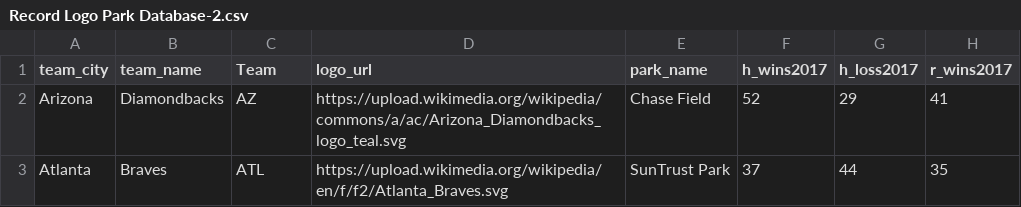
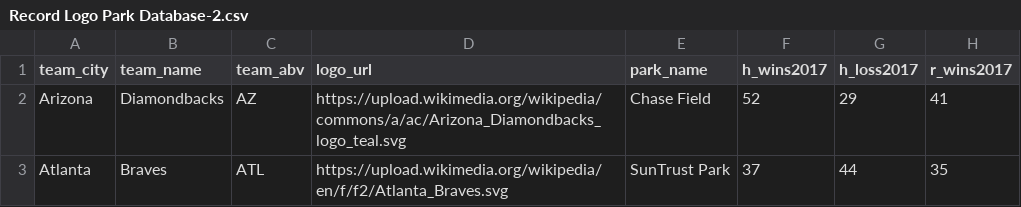
Before and after one commit to woodneal/Senior-Thesis-Project, a CSV file: Record Logo Park Database-2.csv, drawn as a sheet; only a part is shown; the diff names each change by its address in the sheet, - before the commit and + after, or states it on an @@ line.

Commit message:
Update Record Logo Park Database-2.csv

```diff
--- a/Record Logo Park Database-2.csv
+++ b/Record Logo Park Database-2.csv
-C1: Team
+C1: team_abv
```
